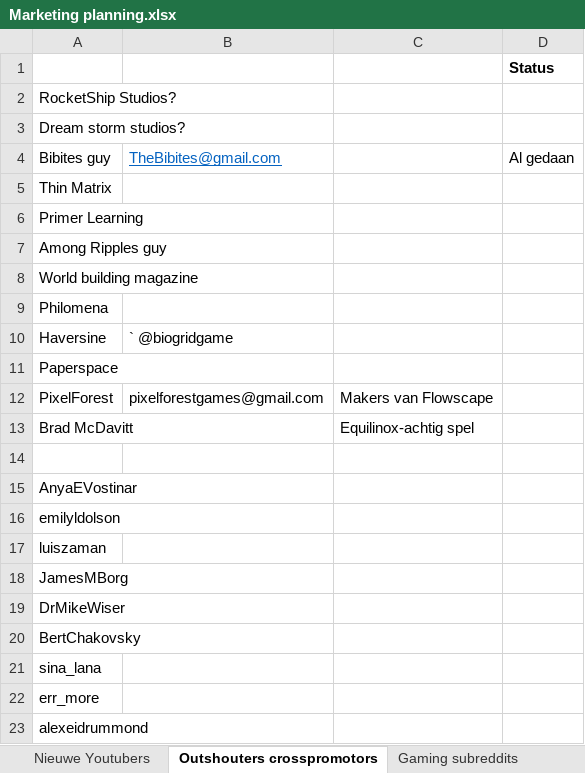
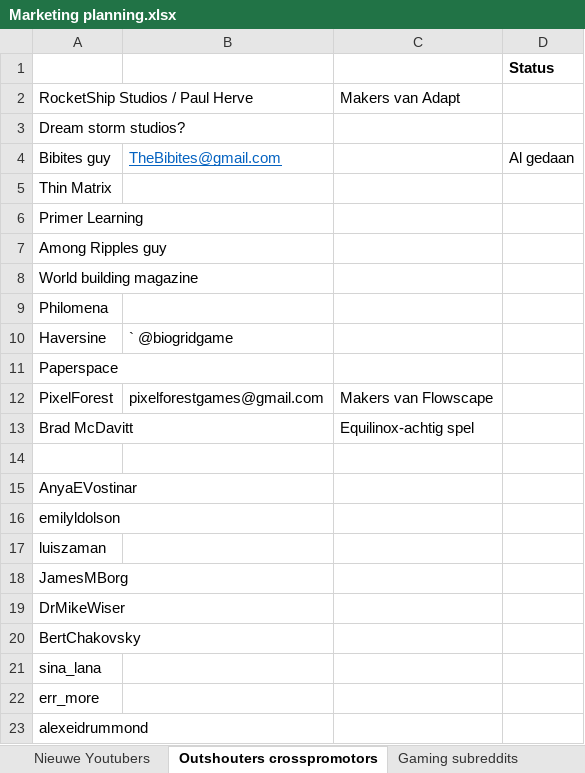
Before and after one commit to Woseseltops/thesapling-website, an Excel workbook: Marketing planning.xlsx, sheet Outshouters crosspromotors, drawn as a sheet; values as stored, in another font and other column widths than the file's, no borders; removed rows and columns are numbered as before the commit, all else as after; the diff names each change by its address in the sheet, - before the commit and + after, or states it on an @@ line.

Commit message:
Added Adapt dev info

```diff
--- a/Marketing planning.xlsx (sheet Outshouters crosspromotors)
+++ b/Marketing planning.xlsx (sheet Outshouters crosspromotors)
-row 2: RocketShip Studios?
+row 2: RocketShip Studios / Paul Herve |  | Makers van Adapt
```
Also changed, not shown: sheet Dev subreddits.
